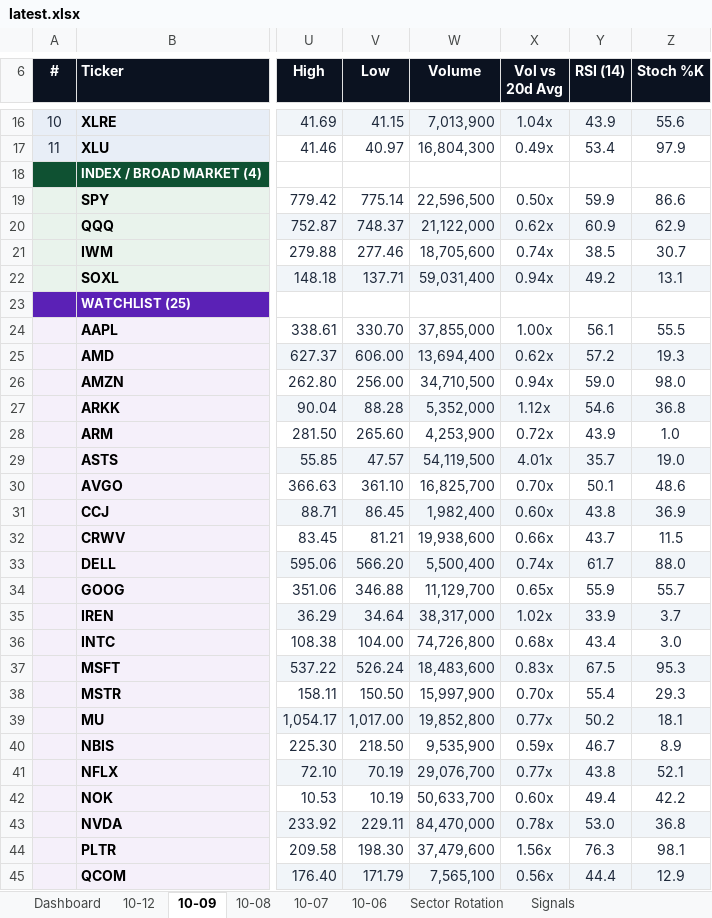
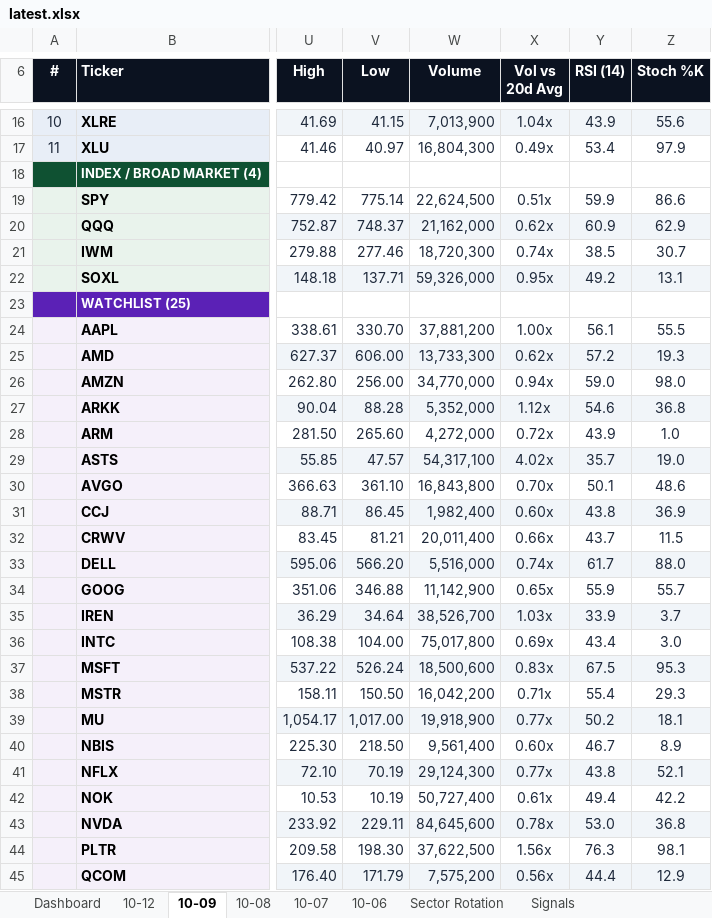
Before and after one commit to GeoWizard4645/Stock-Analysis-for-my-Grandpa, an Excel workbook: docs/data/latest.xlsx, sheet 10-09, drawn as a sheet; only a part is shown, gaps mark what is left out; values as stored, in another font and other column widths than the file's, no borders; conditional formats not drawn; the diff covers the shown part only; the diff names each change by its address in the sheet, - before the commit and + after, or states it on an @@ line.

```diff
--- a/docs/data/latest.xlsx (sheet 10-09)
+++ b/docs/data/latest.xlsx (sheet 10-09)
-W19 (Volume): 22,596,500
+W19 (Volume): 22,624,500
-X19 (Vol vs 20d Avg): 0.50x
+X19 (Vol vs 20d Avg): 0.51x
-W20 (Volume): 21,122,000
+W20 (Volume): 21,162,000
-W21 (Volume): 18,705,600
+W21 (Volume): 18,720,300
-W22 (Volume): 59,031,400
+W22 (Volume): 59,326,000
-X22 (Vol vs 20d Avg): 0.94x
+X22 (Vol vs 20d Avg): 0.95x
-W24 (Volume): 37,855,000
+W24 (Volume): 37,881,200
-W25 (Volume): 13,694,400
+W25 (Volume): 13,733,300
-W26 (Volume): 34,710,500
+W26 (Volume): 34,770,000
-W28 (Volume): 4,253,900
+W28 (Volume): 4,272,000
-W29 (Volume): 54,119,500
+W29 (Volume): 54,317,100
-X29 (Vol vs 20d Avg): 4.01x
+X29 (Vol vs 20d Avg): 4.02x
-W30 (Volume): 16,825,700
+W30 (Volume): 16,843,800
-W32 (Volume): 19,938,600
+W32 (Volume): 20,011,400
-W33 (Volume): 5,500,400
+W33 (Volume): 5,516,000
-W34 (Volume): 11,129,700
+W34 (Volume): 11,142,900
-W35 (Volume): 38,317,000
+W35 (Volume): 38,526,700
-X35 (Vol vs 20d Avg): 1.02x
+X35 (Vol vs 20d Avg): 1.03x
-W36 (Volume): 74,726,800
+W36 (Volume): 75,017,800
-X36 (Vol vs 20d Avg): 0.68x
+X36 (Vol vs 20d Avg): 0.69x
-W37 (Volume): 18,483,600
+W37 (Volume): 18,500,600
-W38 (Volume): 15,997,900
+W38 (Volume): 16,042,200
-X38 (Vol vs 20d Avg): 0.70x
+X38 (Vol vs 20d Avg): 0.71x
-W39 (Volume): 19,852,800
+W39 (Volume): 19,918,900
-W40 (Volume): 9,535,900
+W40 (Volume): 9,561,400
-X40 (Vol vs 20d Avg): 0.59x
+X40 (Vol vs 20d Avg): 0.60x
-W41 (Volume): 29,076,700
+W41 (Volume): 29,124,300
-W42 (Volume): 50,633,700
+W42 (Volume): 50,727,400
-X42 (Vol vs 20d Avg): 0.60x
+X42 (Vol vs 20d Avg): 0.61x
-W43 (Volume): 84,470,000
+W43 (Volume): 84,645,600
-W44 (Volume): 37,479,600
+W44 (Volume): 37,622,500
-W45 (Volume): 7,565,100
+W45 (Volume): 7,575,200
```
Also changed, not shown: 6 edited cells elsewhere in this sheet, sheet 10-12, sheet Signals, sheet Dashboard, sheet 10-06, sheet 10-07, sheet 10-08, 1 other file.
